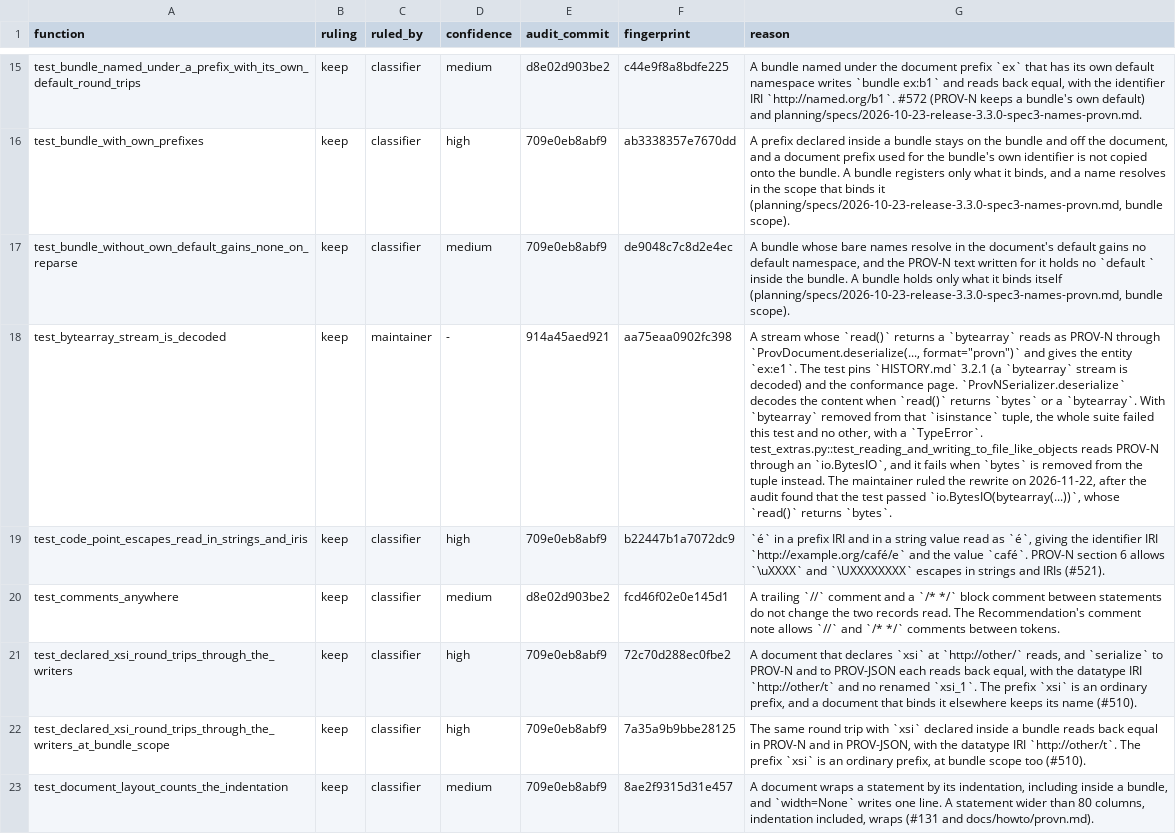
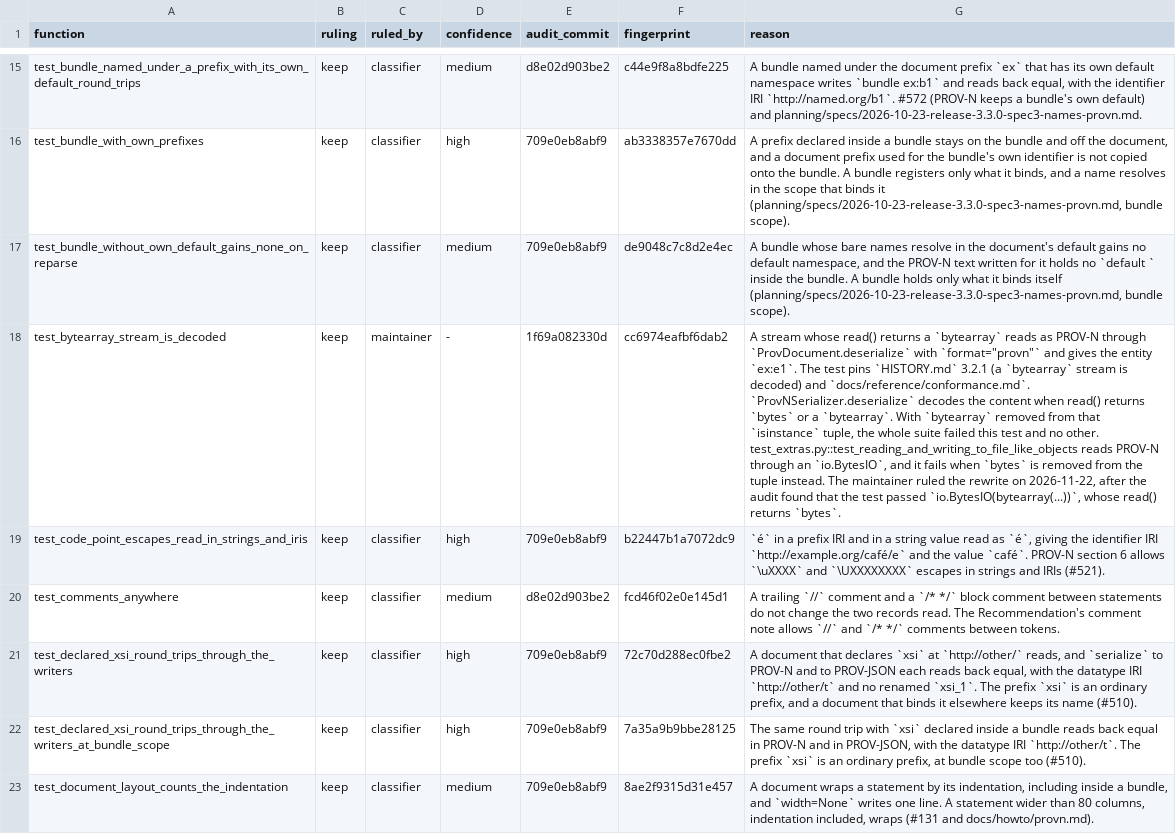
Before and after one commit to trungdong/prov, a TSV file: planning/test-audit/register/test_provn.tsv, drawn as a sheet; only a part is shown, gaps mark what is left out; the diff names each change by its address in the sheet, - before the commit and + after, or states it on an @@ line.

Commit message:
chore: follow ProvDocument.deserialize, not prov.read, in the bytearray stream test's register row
A backticked read() matched prov.read, which the test never reaches, and the call written with its arguments matched nothing, so the register check followed the wrong function. The row now names ProvDocument.deserialize on its own, gives the conformance page's path and leaves out the exception the planted fault raised, because the test fails on any exception.

```diff
--- a/planning/test-audit/register/test_provn.tsv
+++ b/planning/test-audit/register/test_provn.tsv
-E18 (audit_commit): 914a45aed921
+E18 (audit_commit): 1f69a082330d
-F18 (fingerprint): aa75eaa0902fc398
+F18 (fingerprint): cc6974eafbf6dab2
-G18 (reason): …stream whose `read()` returns a `bytearray` reads as PROV-N through `ProvDocument.deserialize(..., format="provn")` and gives the entity `ex:e1`. The test pins `HISTORY.md` 3.2.1 (a `bytearray` stream is decoded) and the conformance page. `ProvNSerializer.deserialize` decodes the content when `read()` returns `bytes` or a `bytearray`. With `bytearray` removed from that `isinstance` tuple, the whole suite failed this test and no other, with a `TypeError`. test_extras.py::test_reading_and_writing_to_file_like_objects reads PROV-N through an `io.BytesIO`, and it fails when `bytes` is removed from the tuple instead. The maintainer ruled the rewrite on 2026-11-22, after the audit found that the test passed `io.BytesIO(bytearray(...))`, whose `read()` returns `bytes`.
+G18 (reason): …stream whose read() returns a `bytearray` reads as PROV-N through `ProvDocument.deserialize` with `format="provn"` and gives the entity `ex:e1`. The test pins `HISTORY.md` 3.2.1 (a `bytearray` stream is decoded) and `docs/reference/conformance.md`. `ProvNSerializer.deserialize` decodes the content when read() returns `bytes` or a `bytearray`. With `bytearray` removed from that `isinstance` tuple, the whole suite failed this test and no other. test_extras.py::test_reading_and_writing_to_file_like_objects reads PROV-N through an `io.BytesIO`, and it fails when `bytes` is removed from the tuple instead. The maintainer ruled the rewrite on 2026-11-22, after the audit found that the test passed `io.BytesIO(bytearray(...))`, whose read() returns `bytes`.
```
